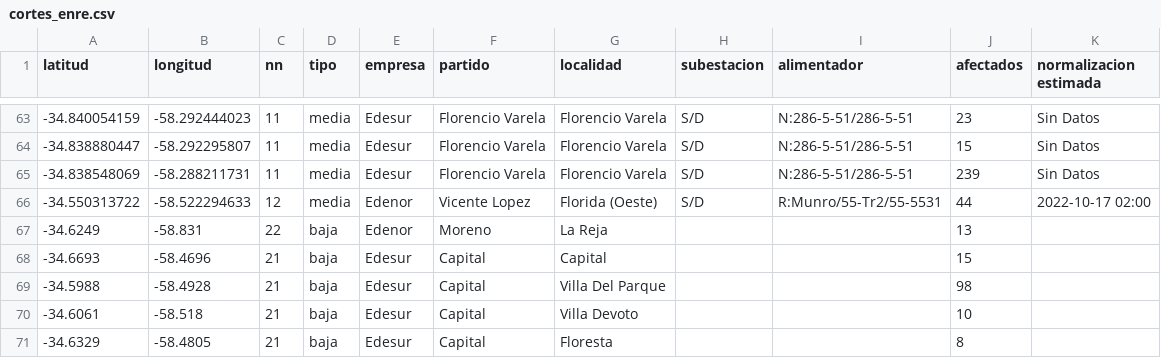
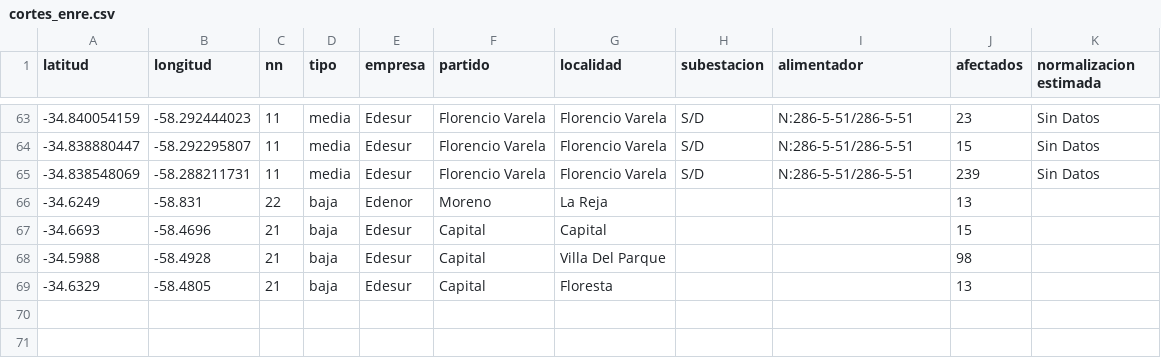
Before and after one commit to OpenDataCordoba/cortes_enre, a CSV file: cortes_enre.csv, drawn as a sheet; only a part is shown, gaps mark what is left out.

```diff
--- a/cortes_enre.csv
+++ b/cortes_enre.csv
@@ -65,3 +65,2 @@ latitud,longitud,nn,tipo,empresa,partido,localidad,subestacion,alimentador,afect
 -34.838548069,-58.288211731,11,media,Edesur,Florencio Varela,Florencio Varela,S/D,N:286-5-51/286-5-51,239,Sin Datos
--34.550313722,-58.522294633,12,media,Edenor,Vicente Lopez,Florida (Oeste),S/D,R:Munro/55-Tr2/55-5531,44,2022-10-17 02:00
 -34.6249,-58.831,22,baja,Edenor,Moreno,La Reja,,,13,
@@ -69,3 +68,2 @@ latitud,longitud,nn,tipo,empresa,partido,localidad,subestacion,alimentador,afect
 -34.5988,-58.4928,21,baja,Edesur,Capital,Villa Del Parque,,,98,
--34.6061,-58.518,21,baja,Edesur,Capital,Villa Devoto,,,10,
--34.6329,-58.4805,21,baja,Edesur,Capital,Floresta,,,8,
+-34.6329,-58.4805,21,baja,Edesur,Capital,Floresta,,,13,
```
